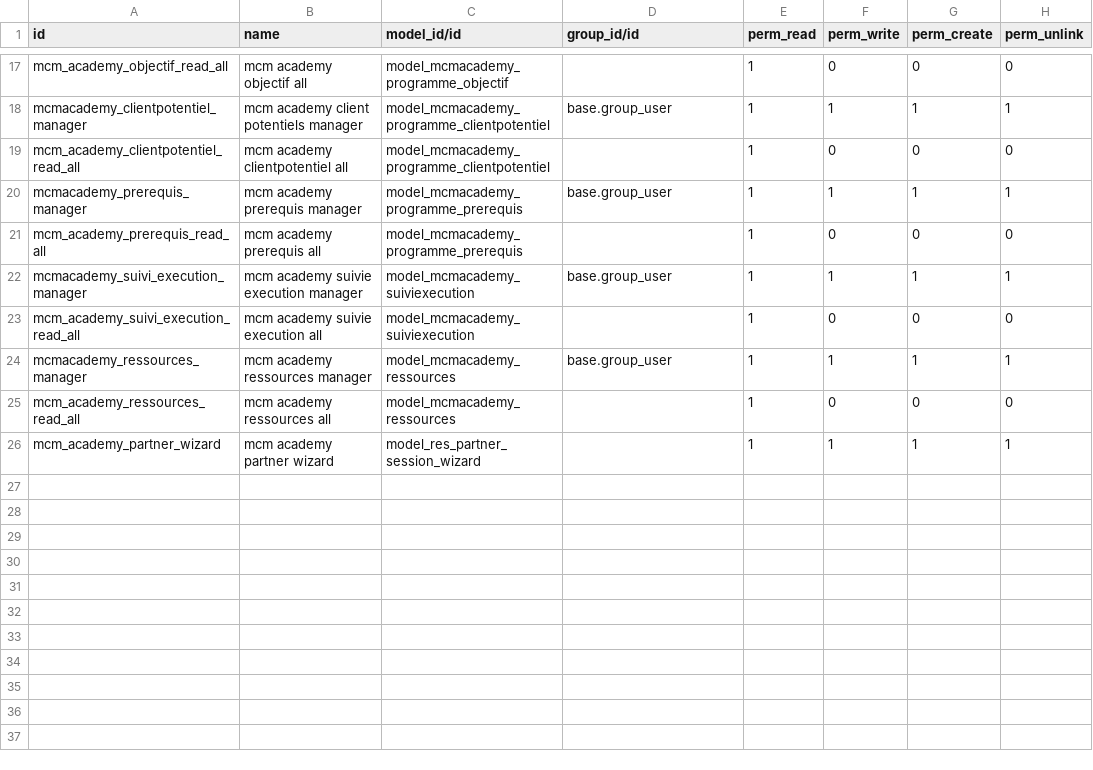
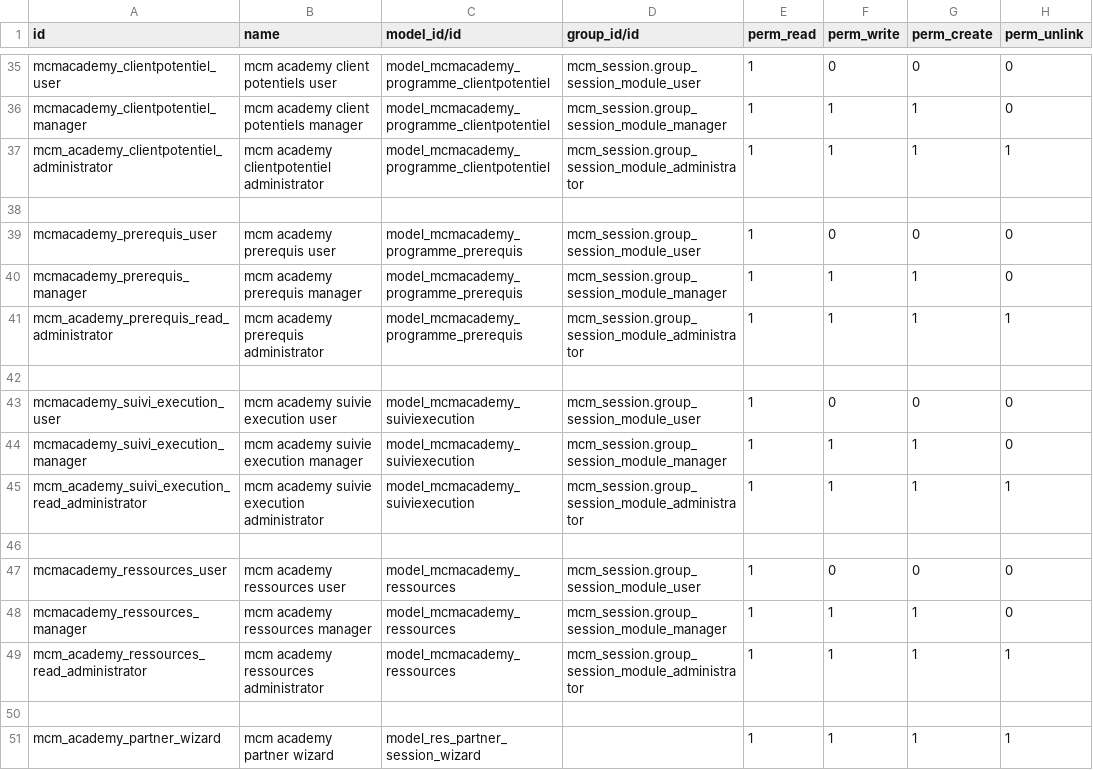
Before and after one commit to salwen-shili/digi_mcm, a CSV file: mcm_session/security/ir.model.access.csv, drawn as a sheet; only a part is shown, gaps mark what is left out; addresses are those after the commit; the diff covers the shown part only; the diff names each change by its address in the sheet, - before the commit and + after, or states it on an @@ line.

Commit message:
[UPD] session security & track_visibility and copy

```diff
--- a/mcm_session/security/ir.model.access.csv
+++ b/mcm_session/security/ir.model.access.csv
-A35 (id): mcm_academy_objectif_read_all
+A35 (id): mcmacademy_clientpotentiel_user
-B35 (name): mcm academy objectif all
+B35 (name): mcm academy client potentiels user
-C35 (model_id/id): model_mcmacademy_programme_objectif
+C35 (model_id/id): model_mcmacademy_programme_clientpotentiel
-D35 (group_id/id): (empty)
+D35 (group_id/id): mcm_session.group_session_module_user
-D36 (group_id/id): base.group_user
+D36 (group_id/id): mcm_session.group_session_module_manager
-H36 (perm_unlink): 1
+H36 (perm_unlink): 0
+row 37: mcm_academy_clientpotentiel_administrator | mcm academy clientpotentiel administrator | model_mcmacademy_programme_clientpotentiel | mcm_session.group_session_module_administrator | 1 | 1 | 1 | 1
+row 38: (empty)
-A39 (id): mcm_academy_clientpotentiel_read_all
+A39 (id): mcmacademy_prerequis_user
-B39 (name): mcm academy clientpotentiel all
+B39 (name): mcm academy prerequis user
-C39 (model_id/id): model_mcmacademy_programme_clientpotentiel
+C39 (model_id/id): model_mcmacademy_programme_prerequis
-D39 (group_id/id): (empty)
+D39 (group_id/id): mcm_session.group_session_module_user
-D40 (group_id/id): base.group_user
+D40 (group_id/id): mcm_session.group_session_module_manager
-H40 (perm_unlink): 1
+H40 (perm_unlink): 0
+row 41: mcm_academy_prerequis_read_administrator | mcm academy prerequis administrator | model_mcmacademy_programme_prerequis | mcm_session.group_session_module_administrator | 1 | 1 | 1 | 1
+row 42: (empty)
-A43 (id): mcm_academy_prerequis_read_all
+A43 (id): mcmacademy_suivi_execution_user
-B43 (name): mcm academy prerequis all
+B43 (name): mcm academy suivie execution user
-C43 (model_id/id): model_mcmacademy_programme_prerequis
+C43 (model_id/id): model_mcmacademy_suiviexecution
-D43 (group_id/id): (empty)
+D43 (group_id/id): mcm_session.group_session_module_user
-D44 (group_id/id): base.group_user
+D44 (group_id/id): mcm_session.group_session_module_manager
-H44 (perm_unlink): 1
+H44 (perm_unlink): 0
+row 45: mcm_academy_suivi_execution_read_administrator | mcm academy suivie execution administrator | model_mcmacademy_suiviexecution | mcm_session.group_session_module_administrator | 1 | 1 | 1 | 1
+row 46: (empty)
-A47 (id): mcm_academy_suivi_execution_read_all
+A47 (id): mcmacademy_ressources_user
-B47 (name): mcm academy suivie execution all
+B47 (name): mcm academy ressources user
-C47 (model_id/id): model_mcmacademy_suiviexecution
+C47 (model_id/id): model_mcmacademy_ressources
-D47 (group_id/id): (empty)
+D47 (group_id/id): mcm_session.group_session_module_user
-D48 (group_id/id): base.group_user
+D48 (group_id/id): mcm_session.group_session_module_manager
-H48 (perm_unlink): 1
+H48 (perm_unlink): 0
+row 49: mcm_academy_ressources_read_administrator | mcm academy ressources administrator | model_mcmacademy_ressources | mcm_session.group_session_module_administrator | 1 | 1 | 1 | 1
-row 50: mcm_academy_ressources_read_all | mcm academy ressources all | model_mcmacademy_ressources |  | 1 | 0 | 0 | 0
+row 50: (empty)
```
Also changed, not shown: 18 added rows and 42 edited cells elsewhere in this file, 6 other files.
